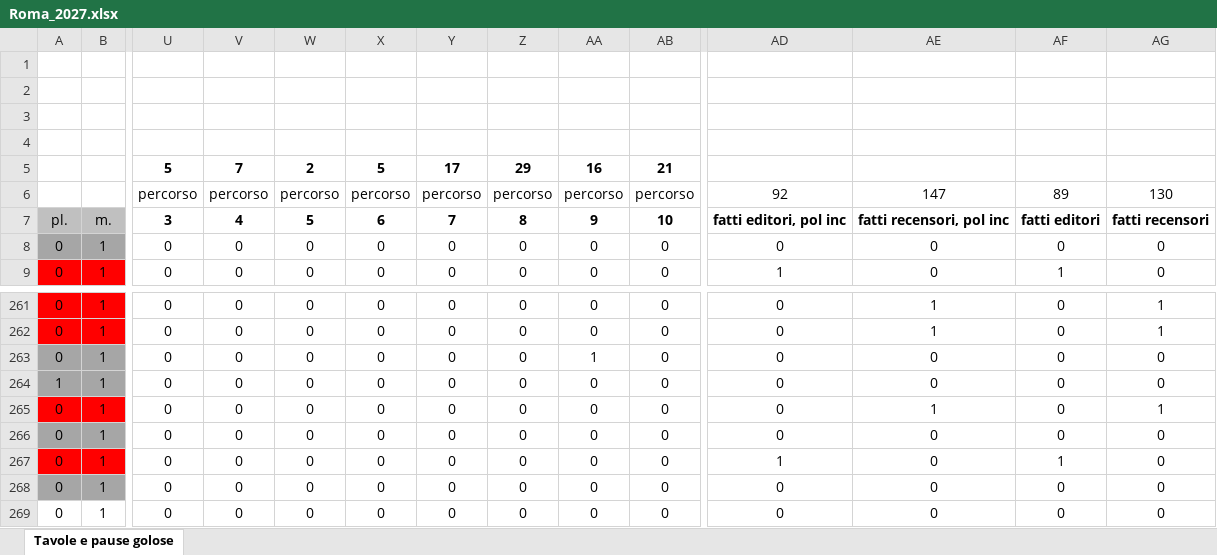
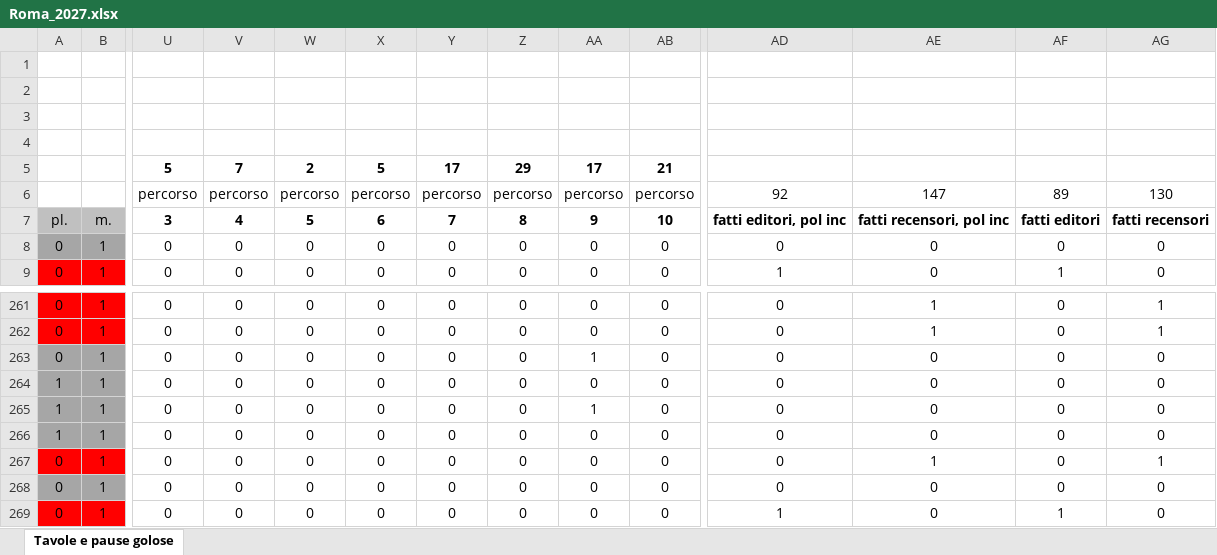
Before and after one commit to pecoraneraeditore/mappa-ristoranti, an Excel workbook: Roma_2027.xlsx, sheet Tavole e pause golose, drawn as a sheet; only a part is shown, gaps mark what is left out; the shorter side is filled out with more unchanged rows; values as stored, in another font and other column widths than the file's, no borders; rows hold the shown columns only; the diff names each change by its address in the sheet, - before the commit and + after, or states it on an @@ line.

```diff
--- a/Roma_2027.xlsx (sheet Tavole e pause golose)
+++ b/Roma_2027.xlsx (sheet Tavole e pause golose)
-AA5: 16
+AA5: 17
+row 265: 1 | 1 | 0 | 0 | 0 | 0 | 0 | 0 | 1 | 0 | 0 | 0 | 0 | 0
+row 266: 1 | 1 | 0 | 0 | 0 | 0 | 0 | 0 | 0 | 0 | 0 | 0 | 0 | 0
```
Also changed, not shown: formulas that keep their value, 4 other files.
